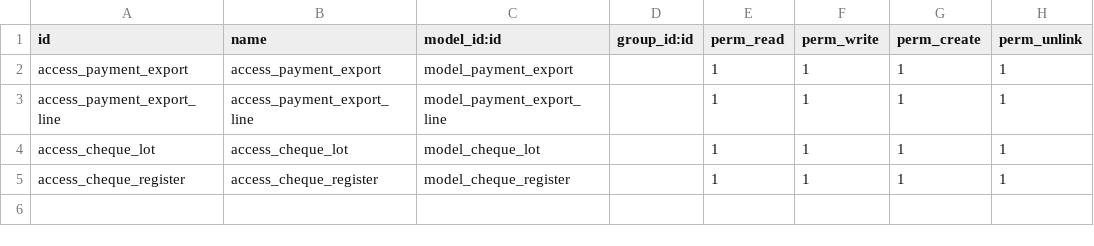
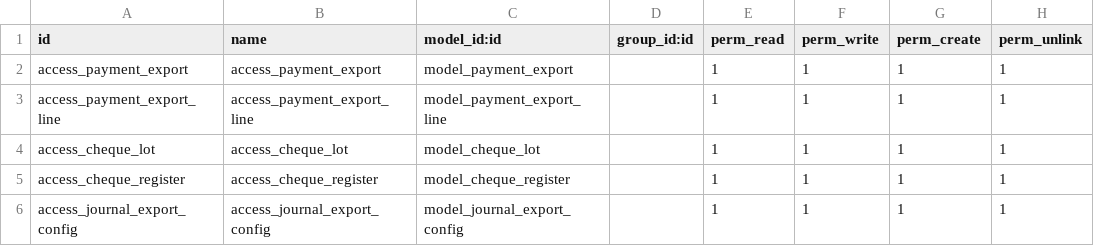
Before and after one commit to pabi2/pb2_addons, a CSV file: payment_export/security/ir.model.access.csv, drawn as a sheet.

```diff
--- a/payment_export/security/ir.model.access.csv
+++ b/payment_export/security/ir.model.access.csv
@@ -5 +5,2 @@ access_cheque_lot,access_cheque_lot,model_cheque_lot,,1,1,1,1
 access_cheque_register,access_cheque_register,model_cheque_register,,1,1,1,1
+access_journal_export_config,access_journal_export_config,model_journal_export_config,,1,1,1,1
```
Also changed, not shown: account_budget_activity/security/ir.model.access.csv, 2 other files.
